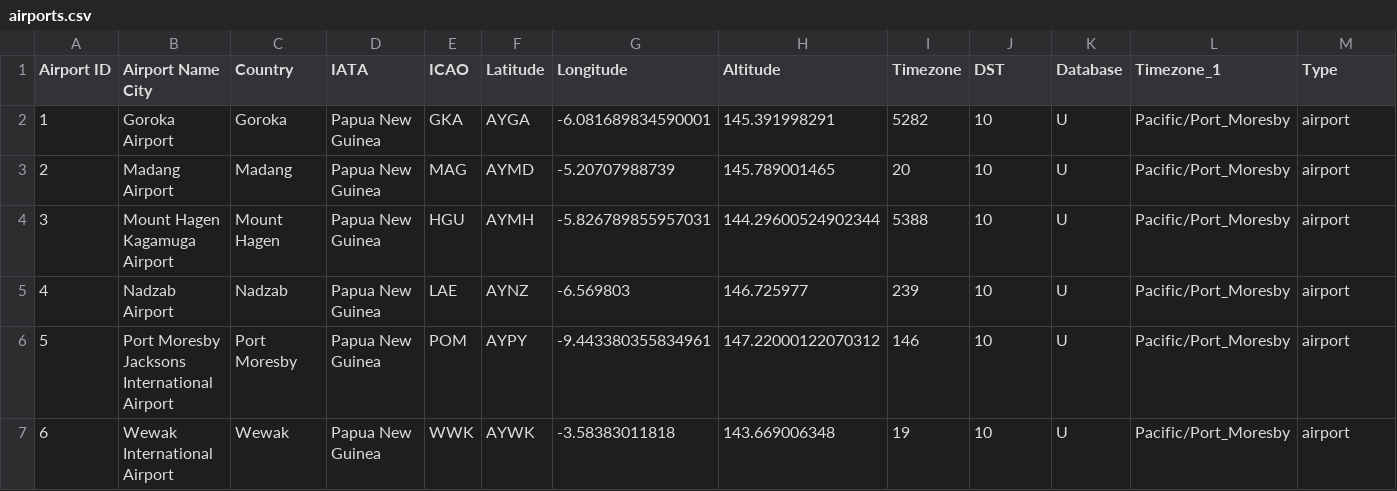
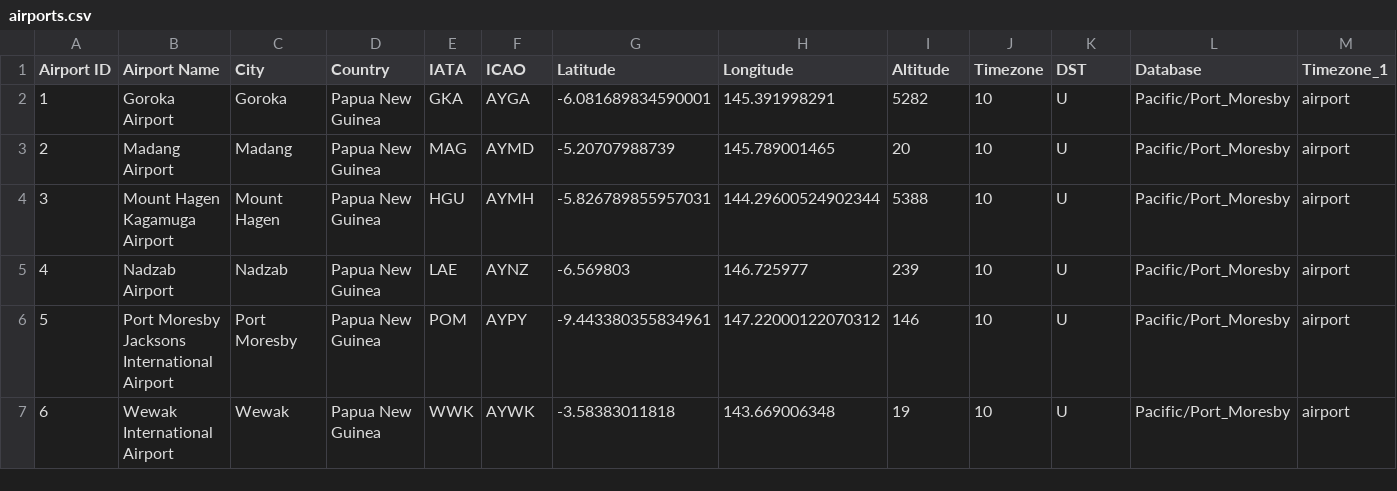
Before and after one commit to petikoczkas/BI_HF, a CSV file: airports.csv, drawn as a sheet; only a part is shown; the diff covers the shown part only; the diff names each change by its address in the sheet, - before the commit and + after, or states it on an @@ line.

Commit message:
Update airports.csv

```diff
--- a/airports.csv
+++ b/airports.csv
-B1: Airport Name City
+B1: Airport Name
-C1: Country
+C1: City
-D1: IATA
+D1: Country
-E1: ICAO
+E1: IATA
-F1: Latitude
+F1: ICAO
-G1: Longitude
+G1: Latitude
-H1: Altitude
+H1: Longitude
-I1: Timezone
+I1: Altitude
-J1: DST
+J1: Timezone
-K1: Database
+K1: DST
-L1: Timezone_1
+L1: Database
-M1: Type
+M1: Timezone_1
```
Also changed, not shown: 2 edited cells elsewhere in this file.
